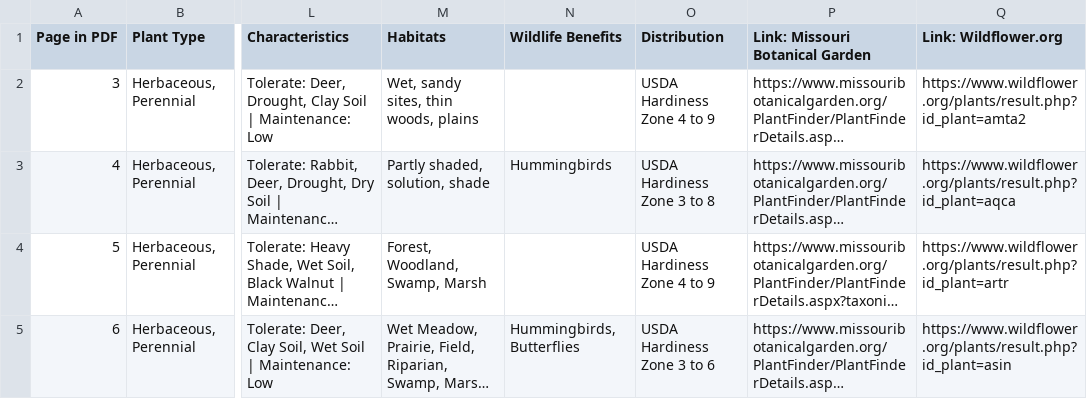
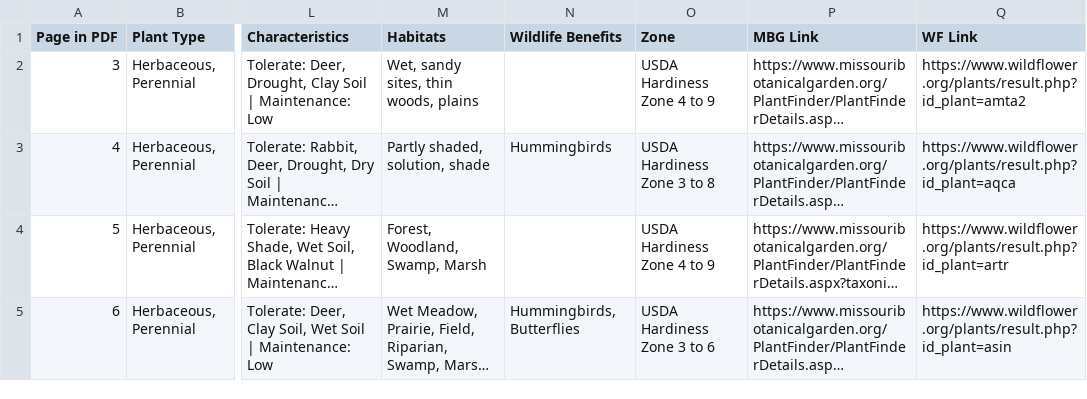
Before and after one commit to InfusedChooch/Plants, a CSV file: Static/Templates/Plants_Linked_Filled_Master.csv, drawn as a sheet; only a part is shown, gaps mark what is left out; long unchanged cells end in …; the diff names each change by its address in the sheet, - before the commit and + after, or states it on an @@ line.

Commit message:
Update template headers and adjust scripts

```diff
--- a/Static/Templates/Plants_Linked_Filled_Master.csv
+++ b/Static/Templates/Plants_Linked_Filled_Master.csv
-O1: Distribution
+O1: Zone
-P1: Link: Missouri Botanical Garden
+P1: MBG Link
-Q1: Link: Wildflower.org
+Q1: WF Link
```
Also changed, not shown: Static/Templates/Plants_Linked_Filled_Master_Copy.csv, 6 other files.
